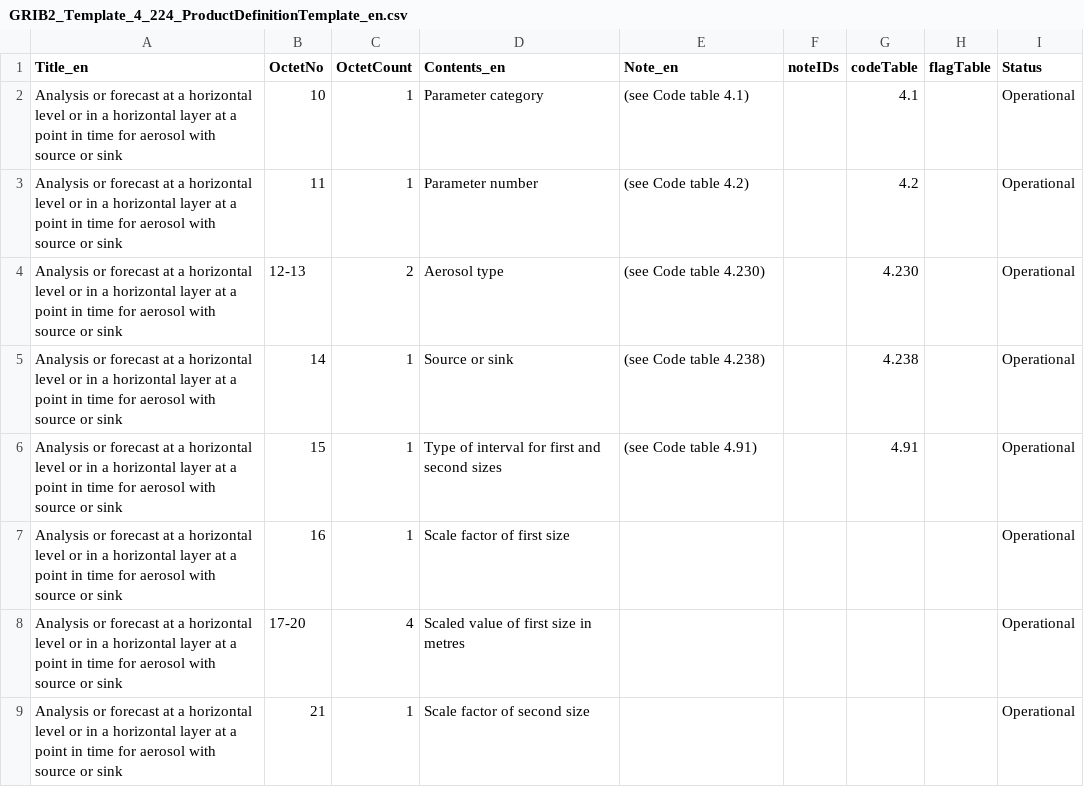
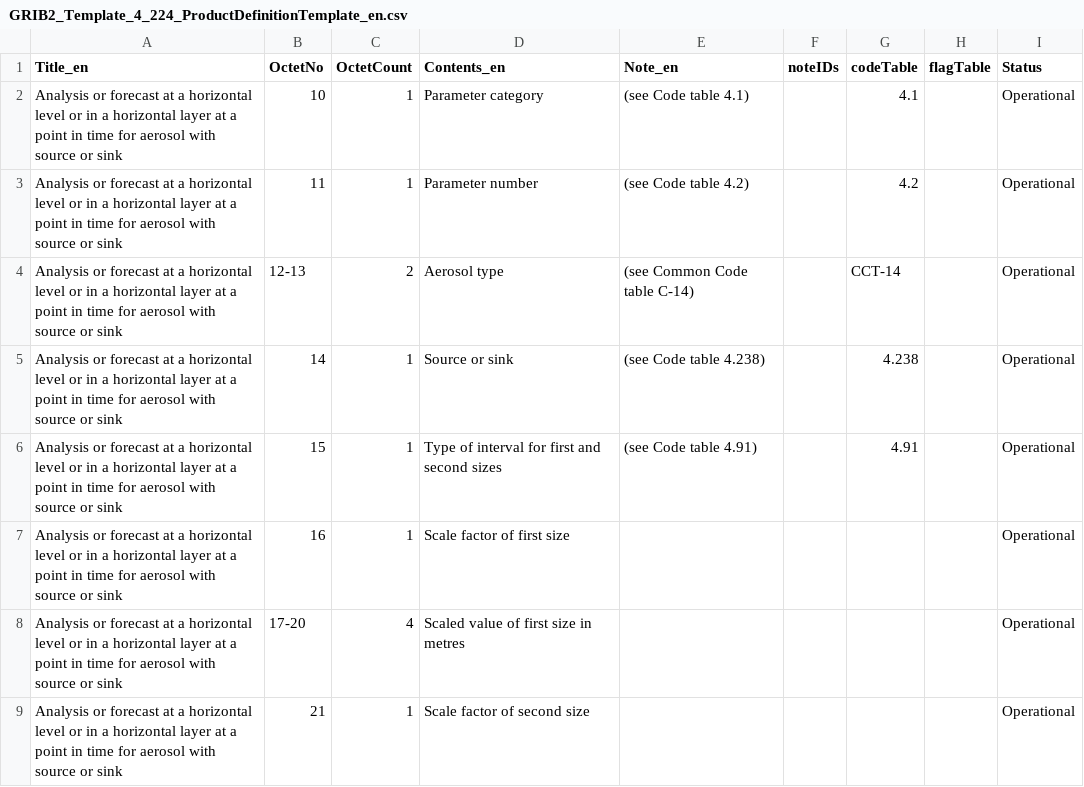
Before and after one commit to wmo-im/GRIB2, a CSV file: GRIB2_Template_4_224_ProductDefinitionTemplate_en.csv, drawn as a sheet; only a part is shown.

Commit message:
change table 4.230 to CCT14

```diff
--- a/GRIB2_Template_4_224_ProductDefinitionTemplate_en.csv
+++ b/GRIB2_Template_4_224_ProductDefinitionTemplate_en.csv
@@ -3,3 +3,3 @@ Title_en,OctetNo,OctetCount,Contents_en,Note_en,noteIDs,codeTable,flagTable,Stat
 "Analysis or forecast at a horizontal level or in a horizontal layer at a point in time for aerosol with source or sink",11,1,Parameter number,(see Code table 4.2),,4.2,,Operational
-"Analysis or forecast at a horizontal level or in a horizontal layer at a point in time for aerosol with source or sink",12-13,2,Aerosol type,(see Code table 4.230),,4.230,,Operational
+"Analysis or forecast at a horizontal level or in a horizontal layer at a point in time for aerosol with source or sink",12-13,2,Aerosol type,(see Common Code table C-14),,CCT-14,,Operational
 "Analysis or forecast at a horizontal level or in a horizontal layer at a point in time for aerosol with source or sink",14,1,Source or sink,(see Code table 4.238),,4.238,,Operational
```
Also changed, not shown: GRIB2_Template_4_225_ProductDefinitionTemplate_en.csv, GRIB2_Template_4_226_ProductDefinitionTemplate_en.csv, 2 other files.
